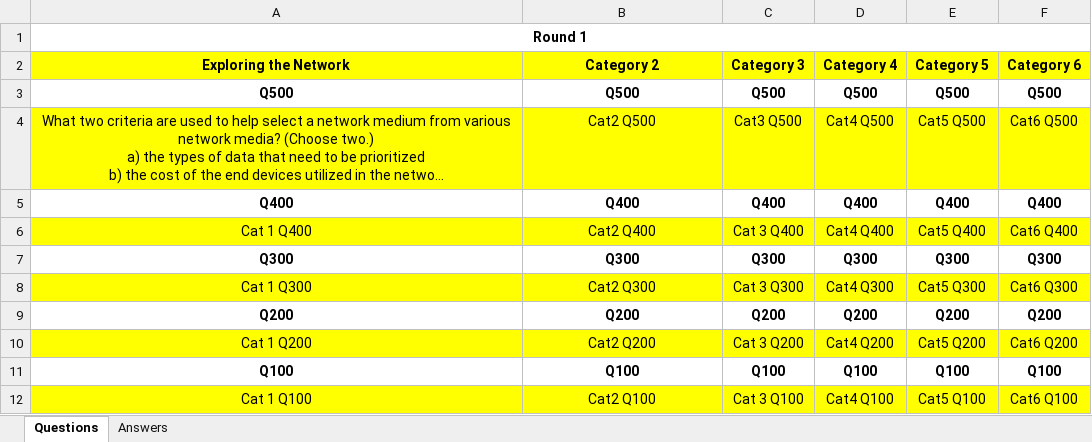
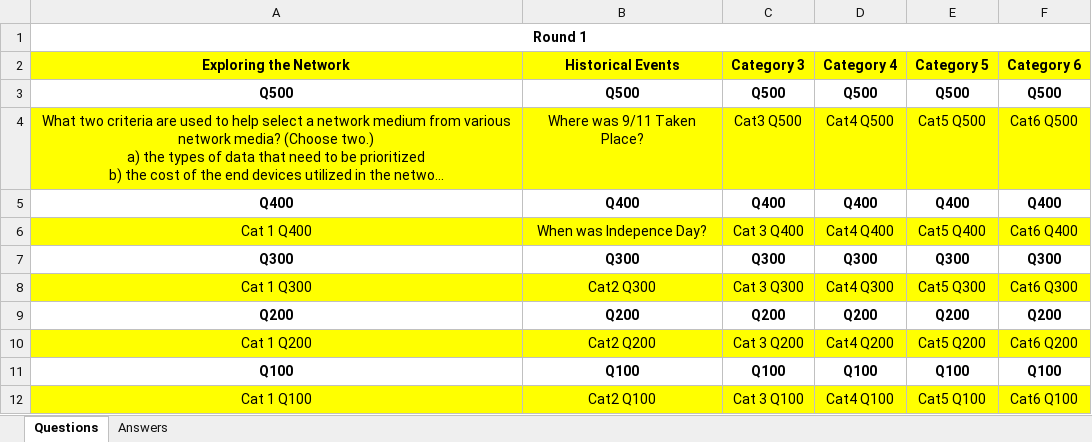
Before and after one commit to smartretard247/CiscoJeopardy, an Excel workbook: QA_Course1.xlsx, sheet Questions, drawn as a sheet; only a part is shown; long unchanged cells end in …; values as stored, in another font and other column widths than the file's, no borders; the diff names each change by its address in the sheet, - before the commit and + after, or states it on an @@ line.

```diff
--- a/QA_Course1.xlsx (sheet Questions)
+++ b/QA_Course1.xlsx (sheet Questions)
-B2: Category 2
+B2: Historical Events
-B4 (Historical Events): Cat2 Q500
+B4 (Historical Events): Where was 9/11 Taken Place?
-B6 (Historical Events): Cat2 Q400
+B6 (Historical Events): When was Indepence Day?
```
Also changed, not shown: sheet Answers, 2 other files.
